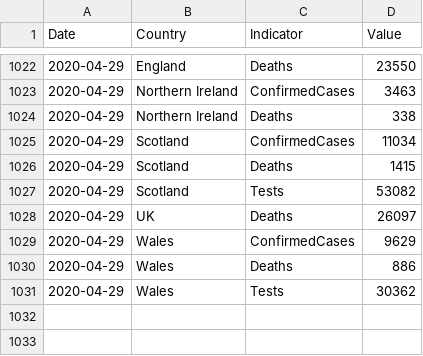
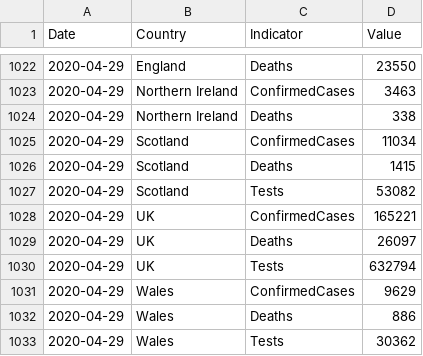
Before and after one commit to tomwhite/covid-19-uk-data, a CSV file: data/covid-19-indicators-uk.csv, drawn as a sheet; only a part is shown, gaps mark what is left out.

Commit message:
Update for 2020-04-29 for UK people tested and confirmed cases from https://twitter.com/DHSCgovuk/status/1255544385082712066

```diff
--- a/data/covid-19-indicators-uk.csv
+++ b/data/covid-19-indicators-uk.csv
@@ -1027,3 +1027,5 @@ Date,Country,Indicator,Value
 2020-04-29,Scotland,Tests,53082
+2020-04-29,UK,ConfirmedCases,165221
 2020-04-29,UK,Deaths,26097
+2020-04-29,UK,Tests,632794
 2020-04-29,Wales,ConfirmedCases,9629
```
Also changed, not shown: data/covid-19-totals-uk.csv, 1 other file.
